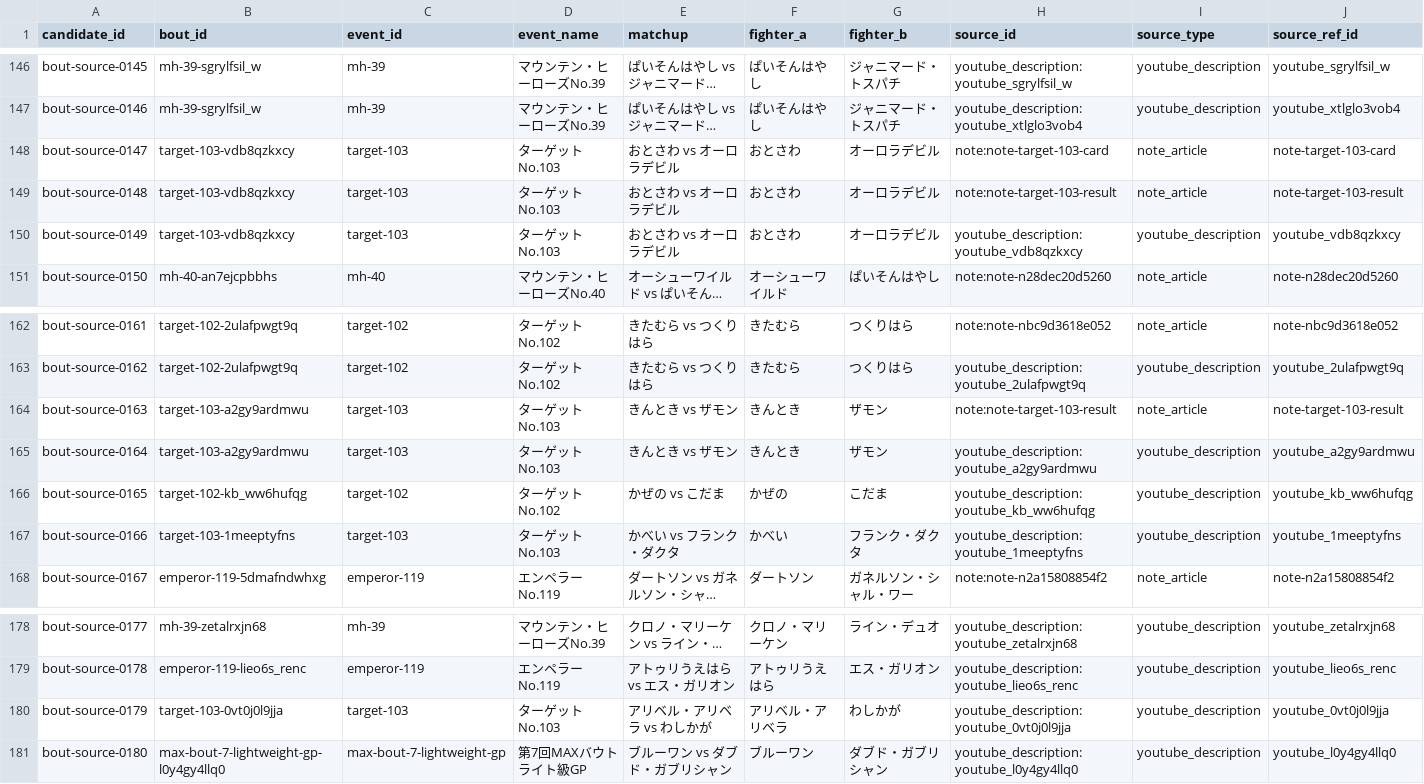
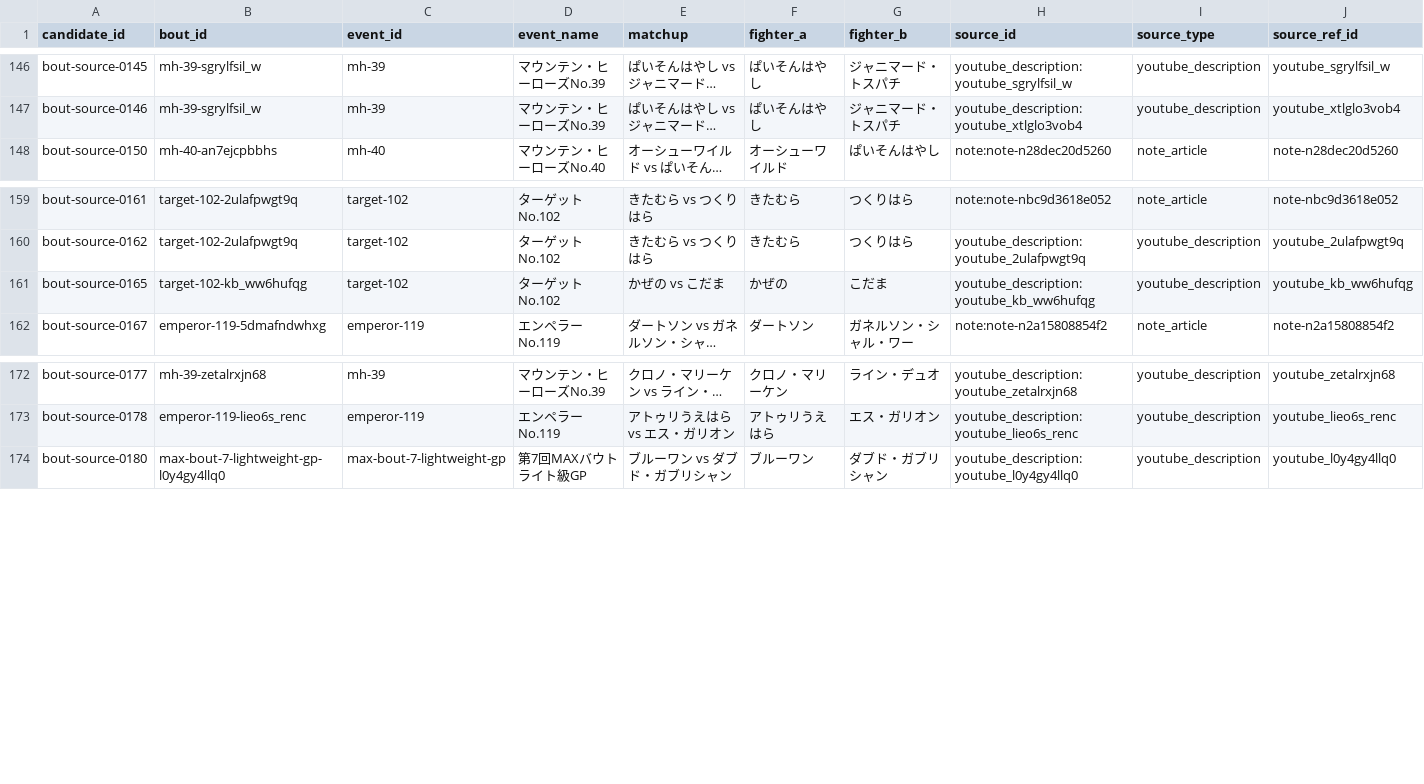
Before and after one commit to takano32/arakaku, a CSV file: review/source_bout_reference_candidates.csv, drawn as a sheet; only a part is shown, gaps mark what is left out; long unchanged cells end in …; rows hold the shown columns only; the diff names each change by its address in the sheet, - before the commit and + after, or states it on an @@ line.

Commit message:
Clean up source-confirmed bout duplicates

```diff
--- a/review/source_bout_reference_candidates.csv
+++ b/review/source_bout_reference_candidates.csv
-row 148: bout-source-0147 | target-103-vdb8qzkxcy | target-103 | ターゲットNo.103 | おとさわ vs オーロラデビル | おとさわ | オーロラデビル | note:note-target-103-card | note_article | note-target-103-card
-row 149: bout-source-0148 | target-103-vdb8qzkxcy | target-103 | ターゲットNo.103 | おとさわ vs オーロラデビル | おとさわ | オーロラデビル | note:note-target-103-result | note_article | note-target-103-result
-row 150: bout-source-0149 | target-103-vdb8qzkxcy | target-103 | ターゲットNo.103 | おとさわ vs オーロラデビル | おとさわ | オーロラデビル | youtube_description:youtube_vdb8qzkxcy | youtube_description | youtube_vdb8qzkxcy
-row 164: bout-source-0163 | target-103-a2gy9ardmwu | target-103 | ターゲットNo.103 | きんとき vs ザモン | きんとき | ザモン | note:note-target-103-result | note_article | note-target-103-result
-row 165: bout-source-0164 | target-103-a2gy9ardmwu | target-103 | ターゲットNo.103 | きんとき vs ザモン | きんとき | ザモン | youtube_description:youtube_a2gy9ardmwu | youtube_description | youtube_a2gy9ardmwu
-row 167: bout-source-0166 | target-103-1meeptyfns | target-103 | ターゲットNo.103 | かべい vs フランク・ダクタ | かべい | フランク・ダクタ | youtube_description:youtube_1meeptyfns | youtube_description | youtube_1meeptyfns
-row 180: bout-source-0179 | target-103-0vt0j0l9jja | target-103 | ターゲットNo.103 | アリベル・アリベラ vs わしかが | アリベル・アリベラ | わしかが | youtube_description:youtube_0vt0j0l9jja | youtube_description | youtube_0vt0j0l9jja
```
Also changed, not shown: data-src/bouts.csv, data-src/video_links.csv, 1 other file.
